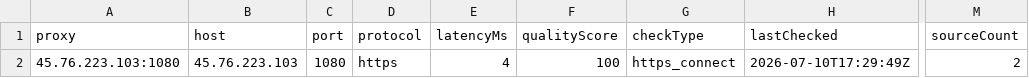
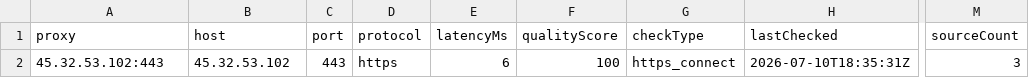
Before and after one commit to xyzs996/free-proxy-health-list, a CSV file: proxies/protocols/https/data.csv, drawn as a sheet; only a part is shown, gaps mark what is left out; the diff names each change by its address in the sheet, - before the commit and + after, or states it on an @@ line.

```diff
--- a/proxies/protocols/https/data.csv
+++ b/proxies/protocols/https/data.csv
-A2 (proxy): 45.76.223.103:1080
+A2 (proxy): 45.32.53.102:443
-B2 (host): 45.76.223.103
+B2 (host): 45.32.53.102
-C2 (port): 1080
+C2 (port): 443
-E2 (latencyMs): 4
+E2 (latencyMs): 6
-H2 (lastChecked): 2026-07-10T17:29:49Z
+H2 (lastChecked): 2026-07-10T18:35:31Z
-M2 (sourceCount): 2
+M2 (sourceCount): 3
```
Also changed, not shown: proxies/protocols/socks4/data.csv, proxies/quality/top-1000/data.csv, 18 other files.
